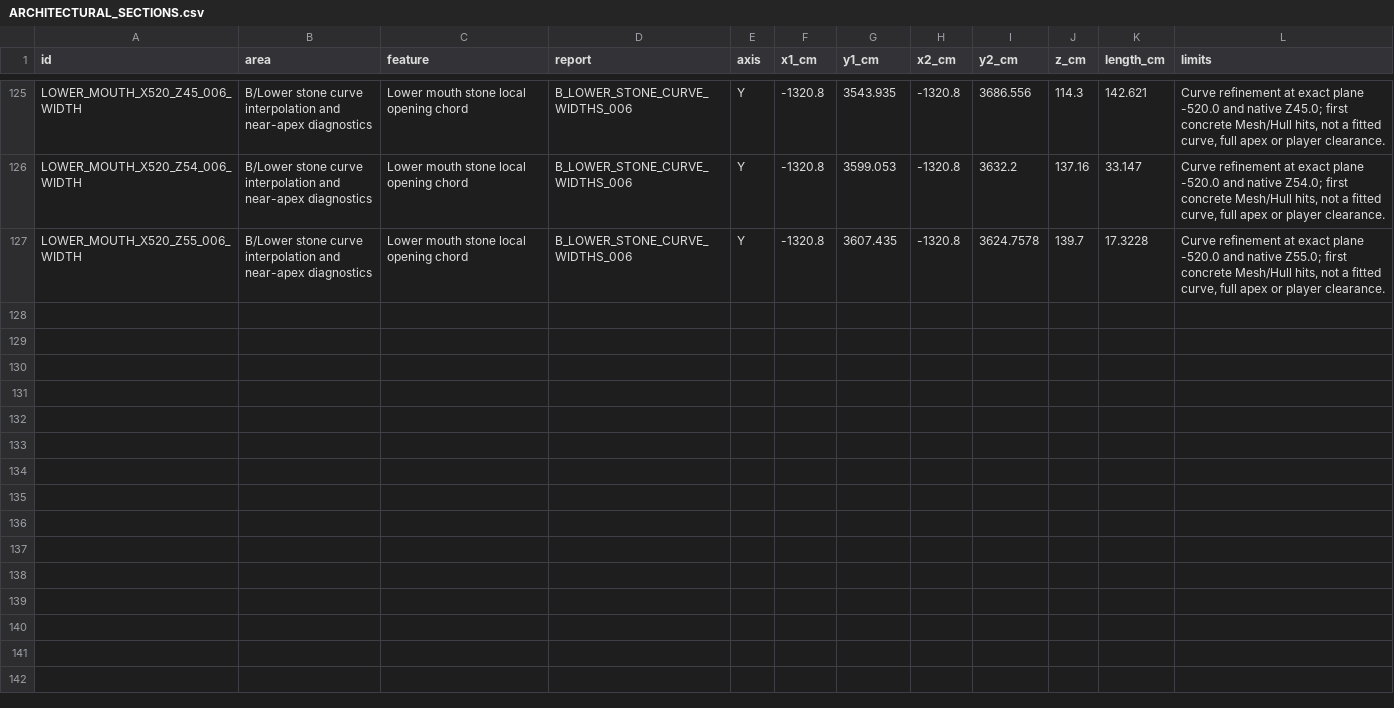
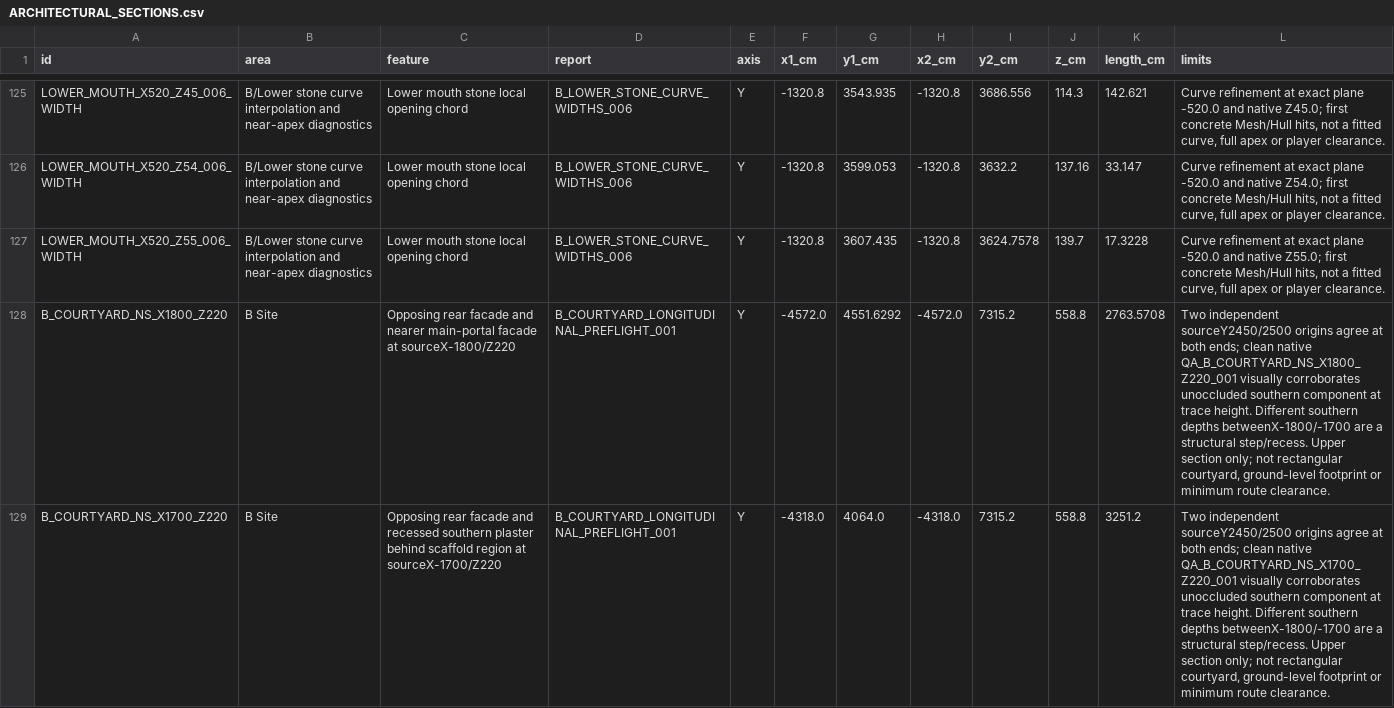
Before and after one commit to raiinman/FN_Dust2, a CSV file: reference/ARCHITECTURAL_SECTIONS.csv, drawn as a sheet; only a part is shown, gaps mark what is left out; the diff covers the shown part only; the diff names each change by its address in the sheet, - before the commit and + after, or states it on an @@ line.

```diff
--- a/reference/ARCHITECTURAL_SECTIONS.csv
+++ b/reference/ARCHITECTURAL_SECTIONS.csv
+row 128: B_COURTYARD_NS_X1800_Z220 | B Site | Opposing rear facade and nearer main-portal facade at sourceX-1800/Z220 | B_COURTYARD_LONGITUDINAL_PREFLIGHT_001 | Y | -4572.0 | 4551.6292 | -4572.0 | 7315.2 | 558.8 | 2763.5708 | Two independent sourceY2450/2500 origins agree at both ends; clean native QA_B_COURTYARD_NS_X1800_Z220_001 visually corroborates unoccluded southern component at trace height. Different southern depths betweenX-1800/-1700 are a structural step/recess. Upper section only; not rectangular courtyard, ground-level footprint or minimum route clearance.
+row 129: B_COURTYARD_NS_X1700_Z220 | B Site | Opposing rear facade and recessed southern plaster behind scaffold region at sourceX-1700/Z220 | B_COURTYARD_LONGITUDINAL_PREFLIGHT_001 | Y | -4318.0 | 4064.0 | -4318.0 | 7315.2 | 558.8 | 3251.2 | Two independent sourceY2450/2500 origins agree at both ends; clean native QA_B_COURTYARD_NS_X1700_Z220_001 visually corroborates unoccluded southern component at trace height. Different southern depths betweenX-1800/-1700 are a structural step/recess. Upper section only; not rectangular courtyard, ground-level footprint or minimum route clearance.
```
Also changed, not shown: 2 added rows elsewhere in this file, reference/MEASUREMENTS.csv, reference/REFERENCE_MANIFEST.csv, 15 other files.
